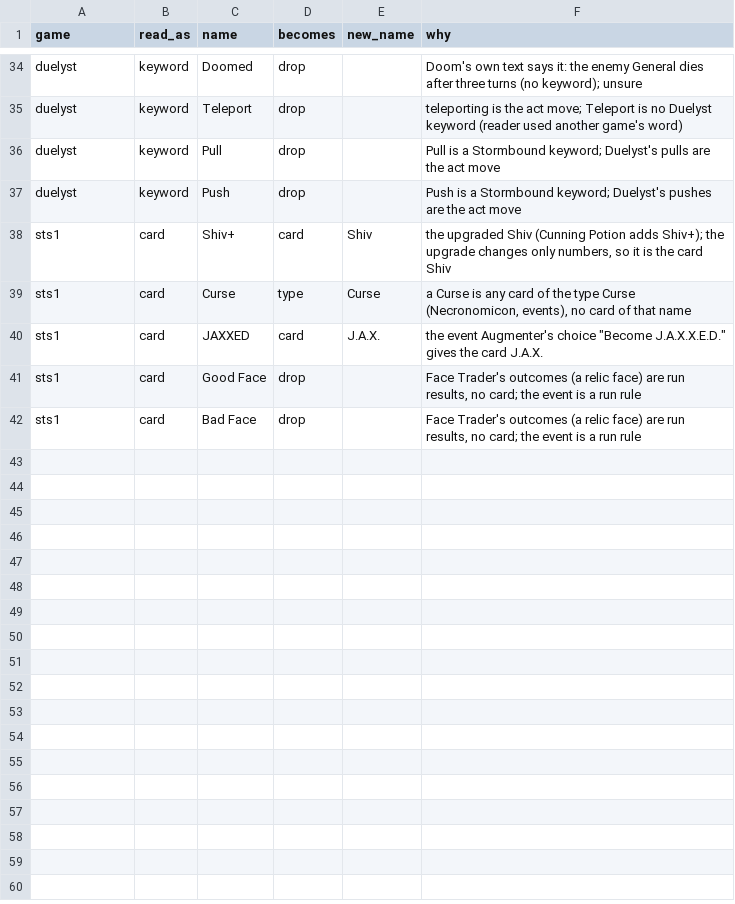
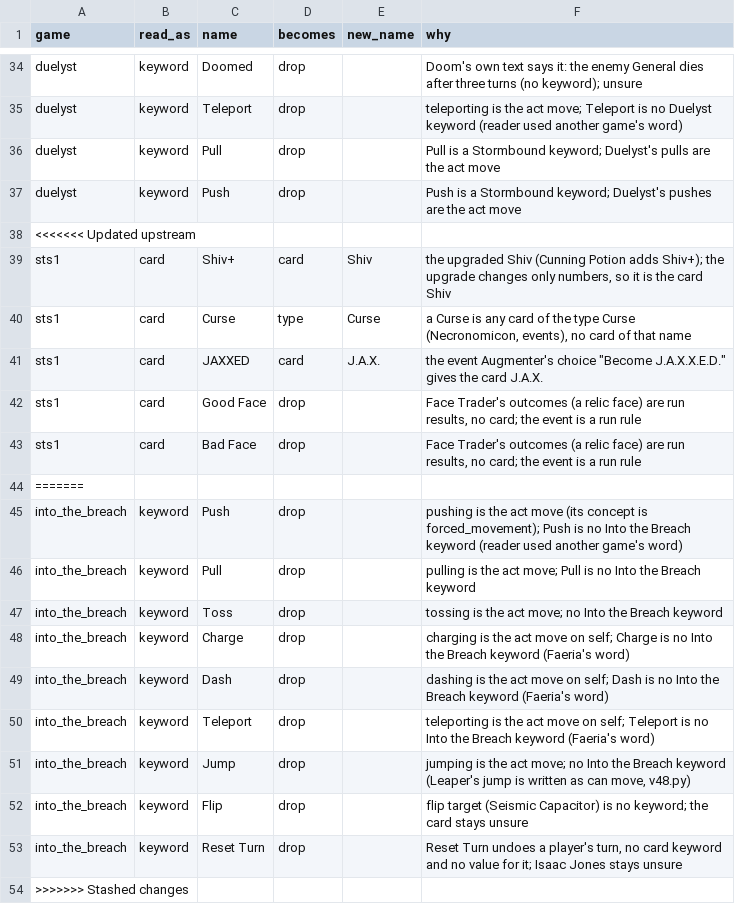
Before and after one commit to npgeorgiou/three-bases, a TSV file: library/cards_db/names.tsv, drawn as a sheet; only a part is shown, gaps mark what is left out.

```diff
--- a/library/cards_db/names.tsv
+++ b/library/cards_db/names.tsv
@@ -37,2 +37,3 @@ duelyst	keyword	Pull	drop		Pull is a Stormbound keyword; Duelyst's pulls are the
 duelyst	keyword	Push	drop		Push is a Stormbound keyword; Duelyst's pushes are the act move
+<<<<<<< Updated upstream
 sts1	card	Shiv+	card	Shiv	the upgraded Shiv (Cunning Potion adds Shiv+); the upgrade changes only numbers, so it is the card Shiv
@@ -42 +43,12 @@ sts1	card	Good Face	drop		Face Trader's outcomes (a relic face) are run results,
 sts1	card	Bad Face	drop		Face Trader's outcomes (a relic face) are run results, no card; the event is a run rule
+=======
+into_the_breach	keyword	Push	drop		pushing is the act move (its concept is forced_movement); Push is no Into the Breach keyword (reader used another game's word)
+into_the_breach	keyword	Pull	drop		pulling is the act move; Pull is no Into the Breach keyword
+into_the_breach	keyword	Toss	drop		tossing is the act move; no Into the Breach keyword
+into_the_breach	keyword	Charge	drop		charging is the act move on self; Charge is no Into the Breach keyword (Faeria's word)
+into_the_breach	keyword	Dash	drop		dashing is the act move on self; Dash is no Into the Breach keyword (Faeria's word)
+into_the_breach	keyword	Teleport	drop		teleporting is the act move on self; Teleport is no Into the Breach keyword (Faeria's word)
+into_the_breach	keyword	Jump	drop		jumping is the act move; no Into the Breach keyword (Leaper's jump is written as can move, v48.py)
+into_the_breach	keyword	Flip	drop		"flip target" (Seismic Capacitor) is no keyword; the card stays unsure
+into_the_breach	keyword	Reset Turn	drop		Reset Turn undoes a player's turn, no card keyword and no value for it; Isaac Jones stays unsure
+>>>>>>> Stashed changes
```
Also changed, not shown: library/cards_db/patterns/patterns.tsv, library/cards_db/vocab.tsv, 15 other files.
